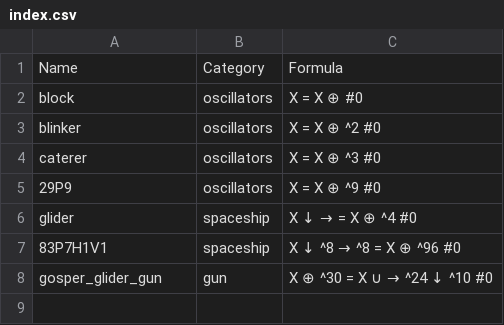
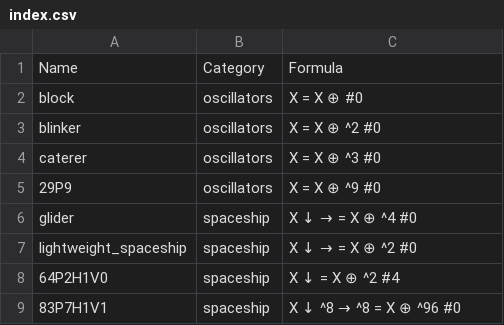
Before and after one commit to yann-ro/conway-game-of-life, a CSV file: item/index.csv, drawn as a sheet; removed rows and columns are numbered as before the commit, all else as after; the diff names each change by its address in the sheet, - before the commit and + after, or states it on an @@ line.

```diff
--- a/item/index.csv
+++ b/item/index.csv
+row 7: lightweight_spaceship | spaceship | X ↓ → = X ⊕ ^2 #0
+row 8: 64P2H1V0 | spaceship | X ↓ = X ⊕ ^2 #4
-row 8: gosper_glider_gun | gun | X ⊕ ^30 = X ∪ → ^24 ↓ ^10 #0
```
Also changed, not shown: 9 other files.
